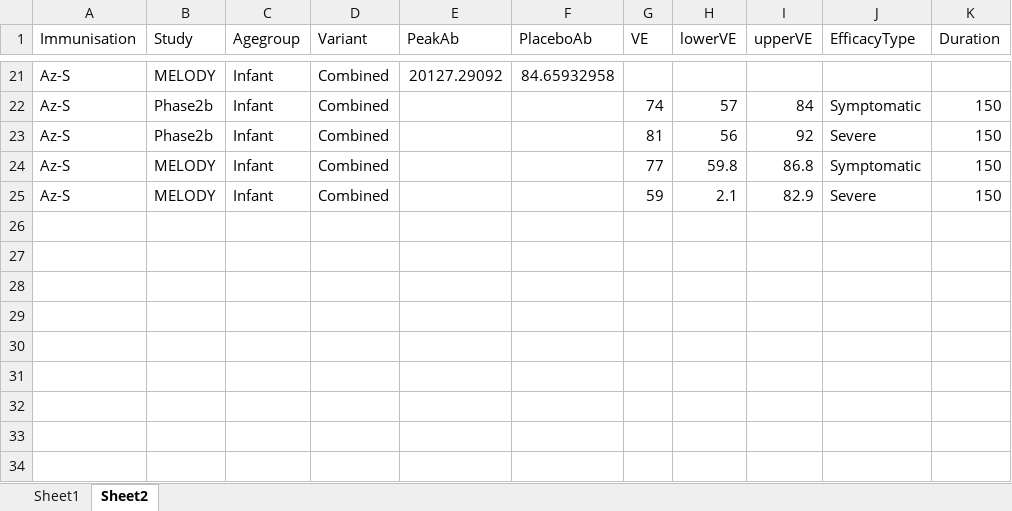
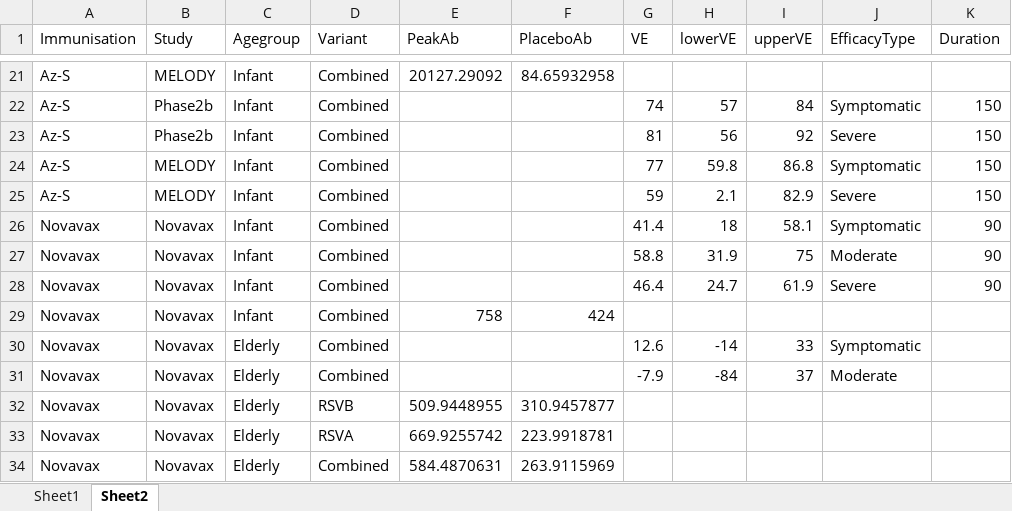
Before and after one commit to deborahcromer/RSVcorrelates, an Excel workbook: raw-data/RSV Data.xlsx, sheet Sheet2, drawn as a sheet; only a part is shown, gaps mark what is left out; values as stored, in another font and other column widths than the file's, no borders; the diff names each change by its address in the sheet, - before the commit and + after, or states it on an @@ line.

```diff
--- a/raw-data/RSV Data.xlsx (sheet Sheet2)
+++ b/raw-data/RSV Data.xlsx (sheet Sheet2)
+row 26: Novavax | Novavax | Infant | Combined |  |  | 41.4 | 18 | 58.1 | Symptomatic | 90
+row 27: Novavax | Novavax | Infant | Combined |  |  | 58.8 | 31.9 | 75 | Moderate | 90
+row 28: Novavax | Novavax | Infant | Combined |  |  | 46.4 | 24.7 | 61.9 | Severe | 90
+row 29: Novavax | Novavax | Infant | Combined | 758 | 424
+row 30: Novavax | Novavax | Elderly | Combined |  |  | 12.6 | -14 | 33 | Symptomatic
+row 31: Novavax | Novavax | Elderly | Combined |  |  | -7.9 | -84 | 37 | Moderate
+row 32: Novavax | Novavax | Elderly | RSVB | 509.9448955 | 310.9457877
+row 33: Novavax | Novavax | Elderly | RSVA | 669.9255742 | 223.9918781
+row 34: Novavax | Novavax | Elderly | Combined | 584.4870631 | 263.9115969
```
Also changed, not shown: sheet Sheet1, 2 other files.
